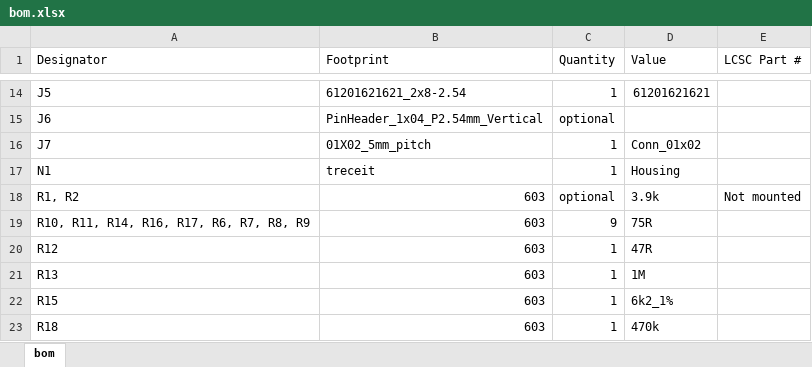
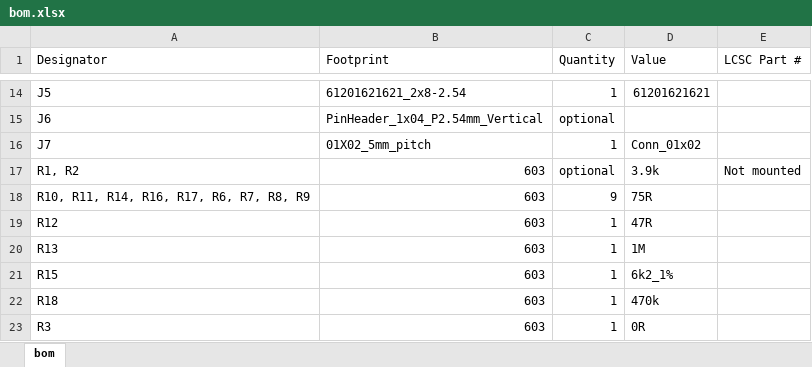
Before and after one commit to letstraceit/RPi-switch_display-slave, an Excel workbook: PRODUCTION_2023-11-12/bom.xlsx, sheet bom, drawn as a sheet; only a part is shown, gaps mark what is left out; the shorter side is filled out with more unchanged rows; values as stored, in another font and other column widths than the file's, no borders; the diff names each change by its address in the sheet, - before the commit and + after, or states it on an @@ line.

```diff
--- a/PRODUCTION_2023-11-12/bom.xlsx (sheet bom)
+++ b/PRODUCTION_2023-11-12/bom.xlsx (sheet bom)
-row 17: N1 | treceit | 1 | Housing
```
Also changed, not shown: 1 other file.
